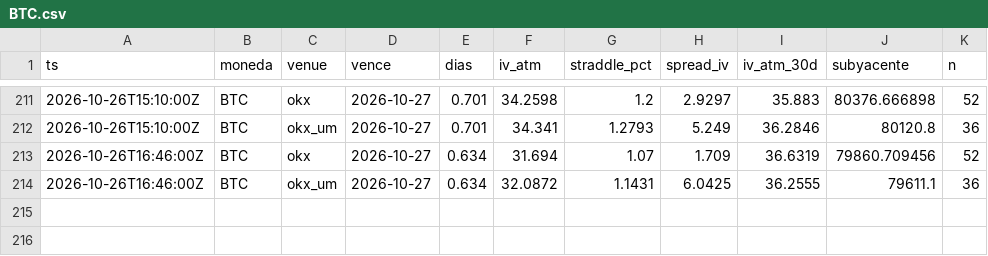
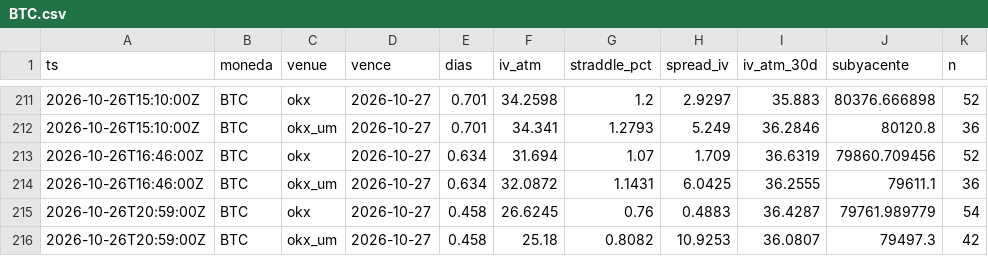
Before and after one commit to rantvalo5-art/scanall, a CSV file: opciones/prima_radar/BTC.csv, drawn as a sheet; only a part is shown, gaps mark what is left out.

```diff
--- a/opciones/prima_radar/BTC.csv
+++ b/opciones/prima_radar/BTC.csv
@@ -214 +214,3 @@ ts,moneda,venue,vence,dias,iv_atm,straddle_pct,spread_iv,iv_atm_30d,subyacente,n
 2026-10-26T16:46:00Z,BTC,okx_um,2026-10-27,0.634,32.0872,1.1431,6.0425,36.2555,79611.1,36
+2026-10-26T20:59:00Z,BTC,okx,2026-10-27,0.458,26.6245,0.76,0.4883,36.4287,79761.989779,54
+2026-10-26T20:59:00Z,BTC,okx_um,2026-10-27,0.458,25.18,0.8082,10.9253,36.0807,79497.3,42
```
Also changed, not shown: opciones/prima_radar/ETH.csv, opciones/prima_radar/HYPE.csv, 1 other file.
